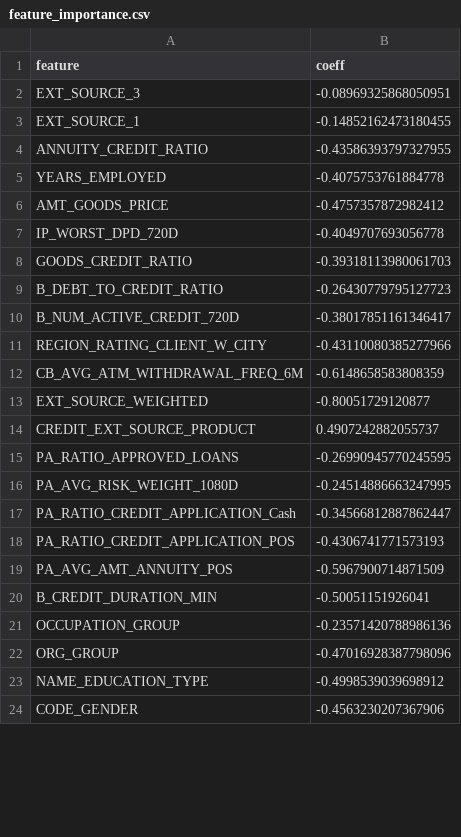
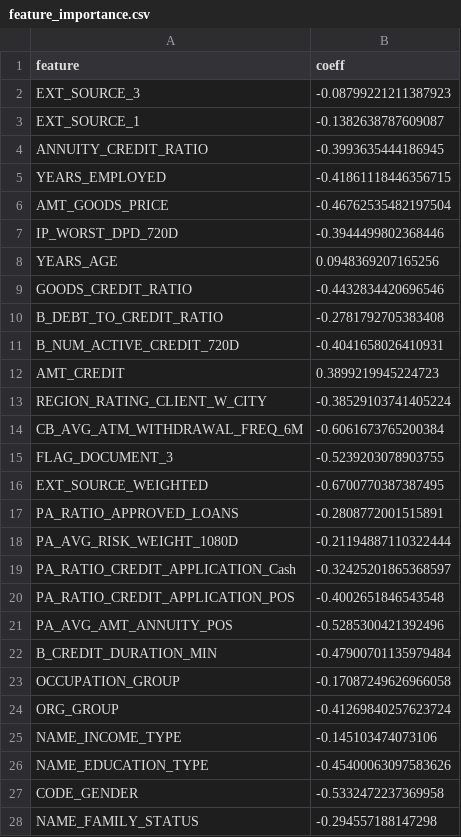
Before and after one commit to rajgurubhosale/Credit-Risk-mlops, a CSV file: artifact/model/feature_importance.csv, drawn as a sheet; only a part is shown; the diff covers the shown part only.

```diff
--- a/artifact/model/feature_importance.csv
+++ b/artifact/model/feature_importance.csv
@@ -1,24 +1,28 @@
 feature,coeff
-EXT_SOURCE_3,-0.08969325868050951
-EXT_SOURCE_1,-0.14852162473180455
-ANNUITY_CREDIT_RATIO,-0.43586393797327955
-YEARS_EMPLOYED,-0.4075753761884778
-AMT_GOODS_PRICE,-0.4757357872982412
-IP_WORST_DPD_720D,-0.4049707693056778
-GOODS_CREDIT_RATIO,-0.39318113980061703
-B_DEBT_TO_CREDIT_RATIO,-0.26430779795127723
-B_NUM_ACTIVE_CREDIT_720D,-0.38017851161346417
-REGION_RATING_CLIENT_W_CITY,-0.43110080385277966
-CB_AVG_ATM_WITHDRAWAL_FREQ_6M,-0.6148658583808359
-EXT_SOURCE_WEIGHTED,-0.80051729120877
-CREDIT_EXT_SOURCE_PRODUCT,0.4907242882055737
-PA_RATIO_APPROVED_LOANS,-0.26990945770245595
-PA_AVG_RISK_WEIGHT_1080D,-0.24514886663247995
-PA_RATIO_CREDIT_APPLICATION_Cash,-0.34566812887862447
-PA_RATIO_CREDIT_APPLICATION_POS,-0.4306741771573193
-PA_AVG_AMT_ANNUITY_POS,-0.5967900714871509
-B_CREDIT_DURATION_MIN,-0.50051151926041
-OCCUPATION_GROUP,-0.23571420788986136
-ORG_GROUP,-0.47016928387798096
-NAME_EDUCATION_TYPE,-0.4998539039698912
-CODE_GENDER,-0.4563230207367906
+EXT_SOURCE_3,-0.08799221211387923
+EXT_SOURCE_1,-0.1382638787609087
+ANNUITY_CREDIT_RATIO,-0.3993635444186945
+YEARS_EMPLOYED,-0.41861118446356715
+AMT_GOODS_PRICE,-0.46762535482197504
+IP_WORST_DPD_720D,-0.3944499802368446
+YEARS_AGE,0.0948369207165256
+GOODS_CREDIT_RATIO,-0.4432834420696546
+B_DEBT_TO_CREDIT_RATIO,-0.2781792705383408
+B_NUM_ACTIVE_CREDIT_720D,-0.4041658026410931
+AMT_CREDIT,0.3899219945224723
+REGION_RATING_CLIENT_W_CITY,-0.38529103741405224
+CB_AVG_ATM_WITHDRAWAL_FREQ_6M,-0.6061673765200384
+FLAG_DOCUMENT_3,-0.5239203078903755
+EXT_SOURCE_WEIGHTED,-0.6700770387387495
+PA_RATIO_APPROVED_LOANS,-0.2808772001515891
+PA_AVG_RISK_WEIGHT_1080D,-0.21194887110322444
+PA_RATIO_CREDIT_APPLICATION_Cash,-0.32425201865368597
+PA_RATIO_CREDIT_APPLICATION_POS,-0.4002651846543548
+PA_AVG_AMT_ANNUITY_POS,-0.5285300421392496
+B_CREDIT_DURATION_MIN,-0.47900701135979484
+OCCUPATION_GROUP,-0.17087249626966058
+ORG_GROUP,-0.41269840257623724
+NAME_INCOME_TYPE,-0.145103474073106
+NAME_EDUCATION_TYPE,-0.45400063097583626
+CODE_GENDER,-0.5332472237369958
+NAME_FAMILY_STATUS,-0.294557188147298
```
Also changed, not shown: 3 edited cells elsewhere in this file, artifact/scorecard/categorical_rules.csv, artifact/scorecard/final_scorecard_rules.csv, 26 other files.
